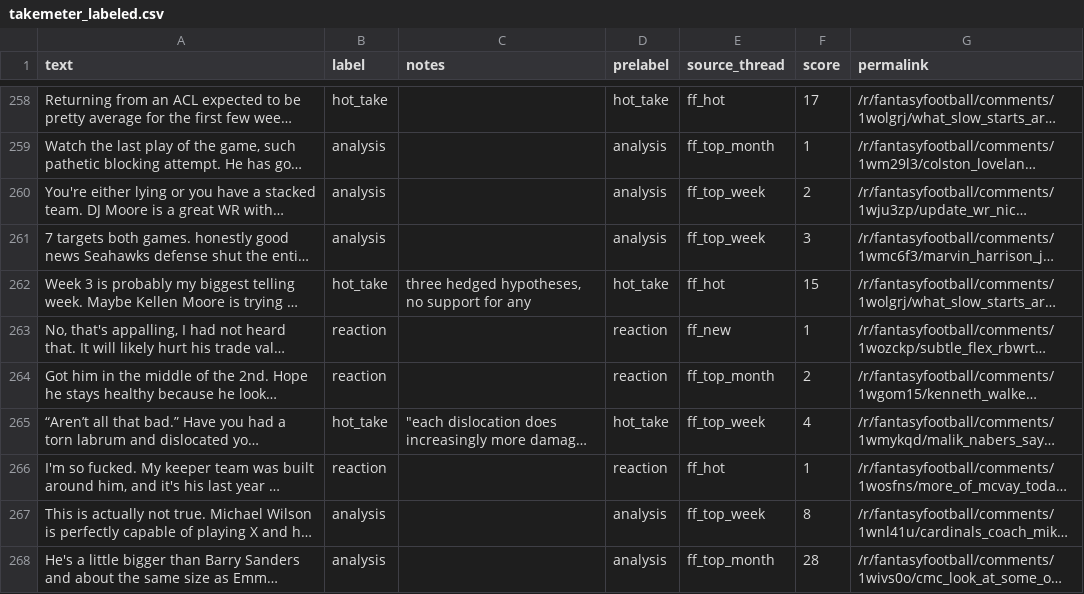
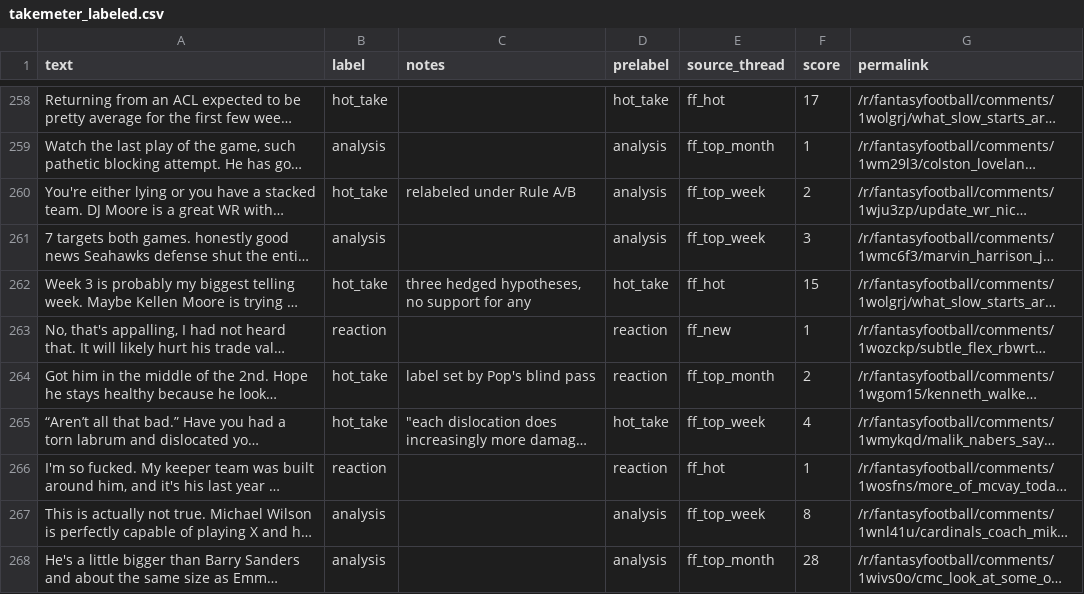
Before and after one commit to josephlewis-codepath/ai201-project3-takemeter, a CSV file: data/takemeter_labeled.csv, drawn as a sheet; only a part is shown, gaps mark what is left out; long unchanged cells end in …; the diff covers the shown part only; the diff names each change by its address in the sheet, - before the commit and + after, or states it on an @@ line.

```diff
--- a/data/takemeter_labeled.csv
+++ b/data/takemeter_labeled.csv
-B260 (label): analysis
+B260 (label): hot_take
-C260 (notes): (empty)
+C260 (notes): relabeled under Rule A/B
-B264 (label): reaction
+B264 (label): hot_take
-C264 (notes): (empty)
+C264 (notes): label set by Pop's blind pass
```
Also changed, not shown: 194 edited cells elsewhere in this file, 1 other file.
